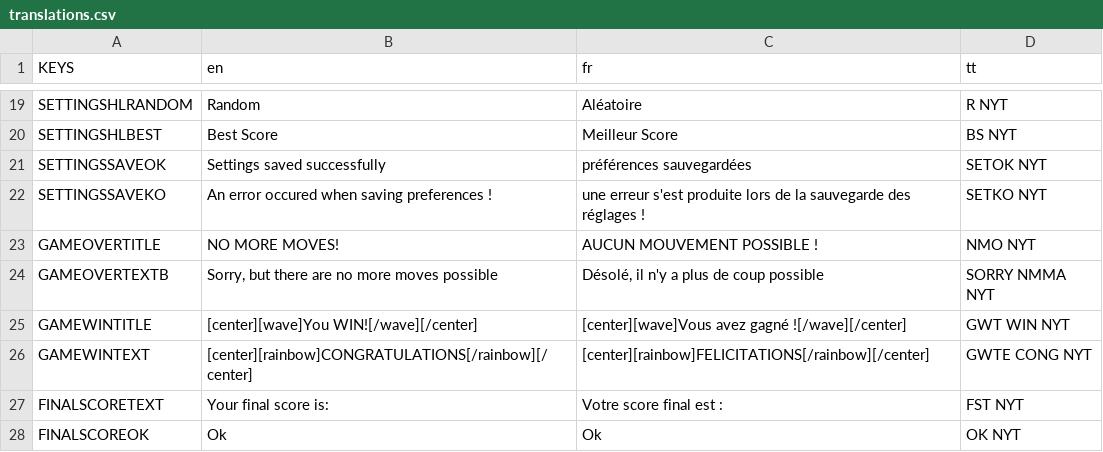
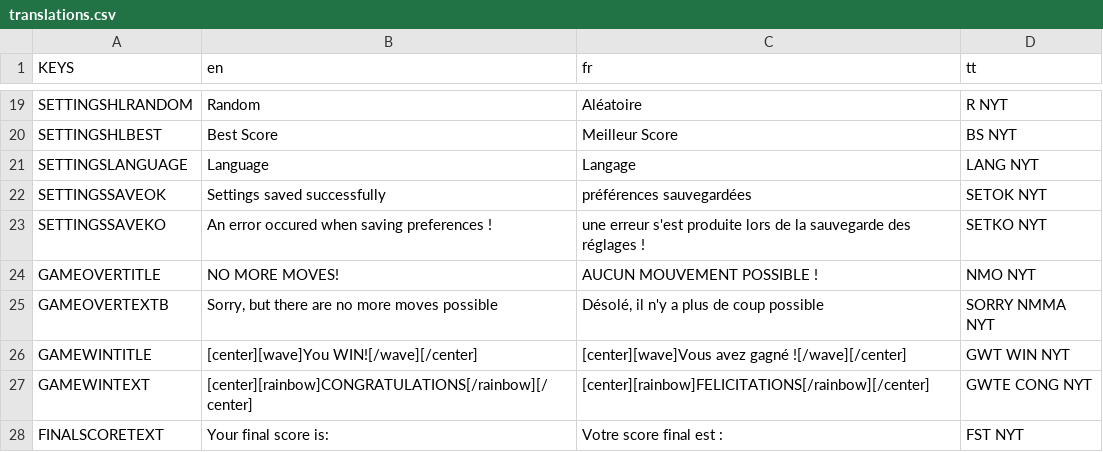
Before and after one commit to Infini-Creation/Ishid-O-Matic_Reborn, a CSV file: project/Internationalization/translations.csv, drawn as a sheet; only a part is shown, gaps mark what is left out; the shorter side is filled out with more unchanged rows.

Commit message:
Update translations.csv
add a label in front of language "button"

```diff
--- a/project/Internationalization/translations.csv
+++ b/project/Internationalization/translations.csv
@@ -20,2 +20,3 @@ SETTINGSHLRANDOM,Random,Aléatoire,R NYT
 SETTINGSHLBEST,Best Score,Meilleur Score,BS NYT
+SETTINGSLANGUAGE,Language,Langage,LANG NYT
 SETTINGSSAVEOK,Settings saved successfully,préférences sauvegardées,SETOK NYT
```
